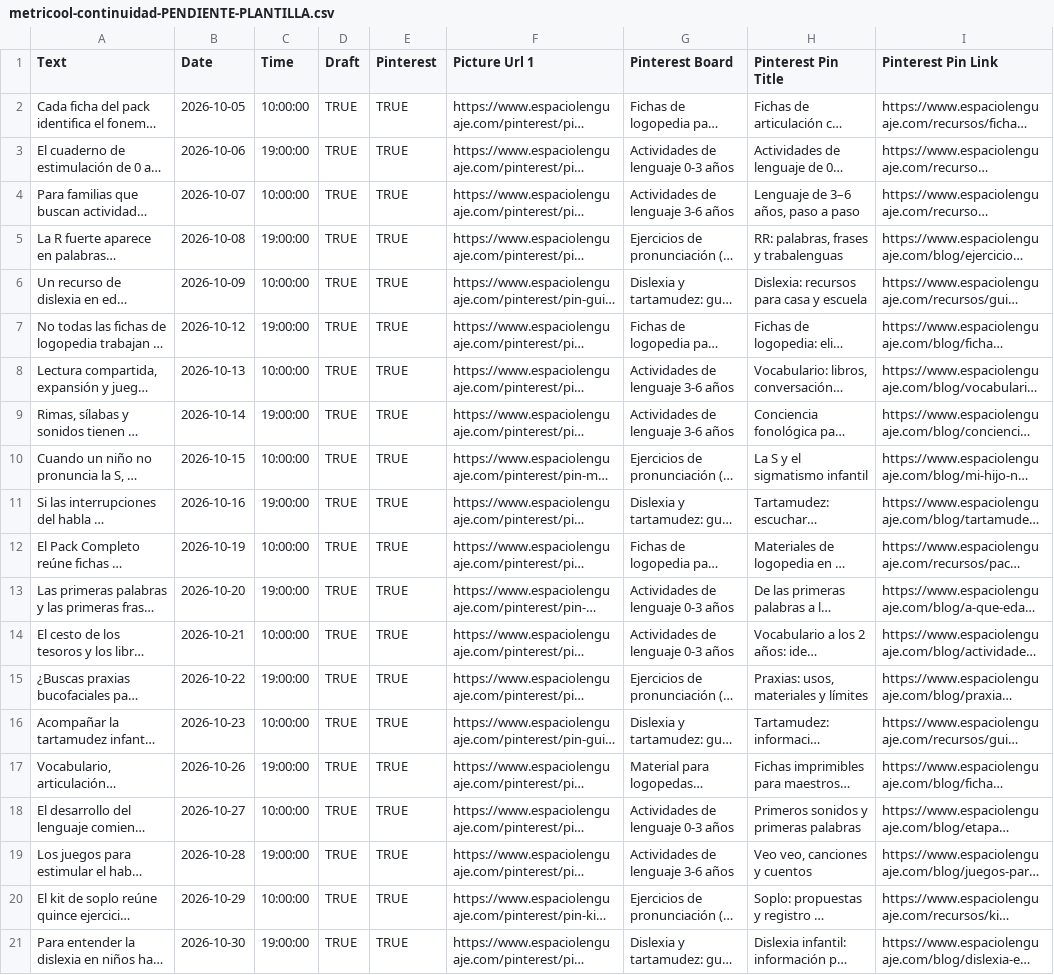
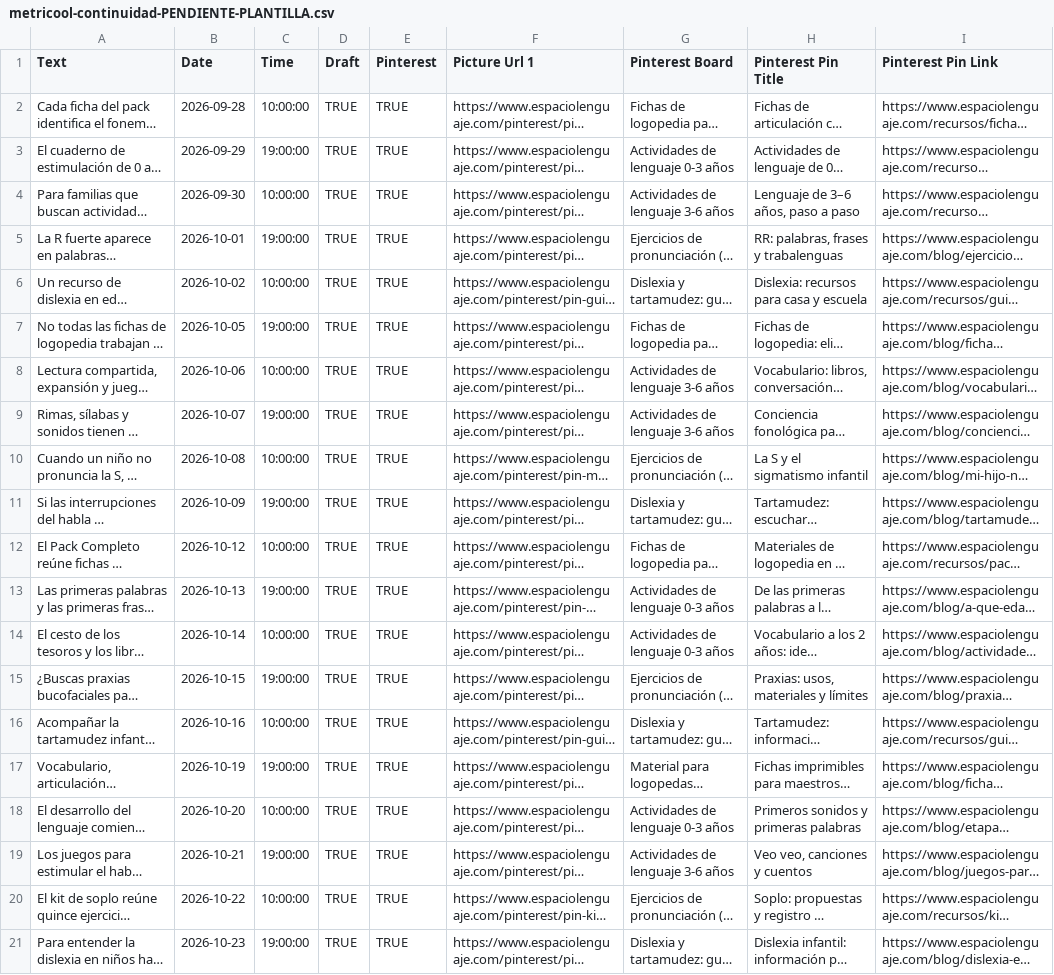
Before and after one commit to Sergioo1498/espacio-lenguaje-web, a CSV file: pinterest/metricool-continuidad-PENDIENTE-PLANTILLA.csv, drawn as a sheet; long unchanged cells end in …; the diff names each change by its address in the sheet, - before the commit and + after, or states it on an @@ line.

Commit message:
Prepare September 17 Pinterest calendar and record verified account setup

```diff
--- a/pinterest/metricool-continuidad-PENDIENTE-PLANTILLA.csv
+++ b/pinterest/metricool-continuidad-PENDIENTE-PLANTILLA.csv
-B2 (Date): 2026-10-05
+B2 (Date): 2026-09-28
-B3 (Date): 2026-10-06
+B3 (Date): 2026-09-29
-B4 (Date): 2026-10-07
+B4 (Date): 2026-09-30
-B5 (Date): 2026-10-08
+B5 (Date): 2026-10-01
-B6 (Date): 2026-10-09
+B6 (Date): 2026-10-02
-B7 (Date): 2026-10-12
+B7 (Date): 2026-10-05
-B8 (Date): 2026-10-13
+B8 (Date): 2026-10-06
-B9 (Date): 2026-10-14
+B9 (Date): 2026-10-07
-B10 (Date): 2026-10-15
+B10 (Date): 2026-10-08
-B11 (Date): 2026-10-16
+B11 (Date): 2026-10-09
-B12 (Date): 2026-10-19
+B12 (Date): 2026-10-12
-B13 (Date): 2026-10-20
+B13 (Date): 2026-10-13
-B14 (Date): 2026-10-21
+B14 (Date): 2026-10-14
-B15 (Date): 2026-10-22
+B15 (Date): 2026-10-15
-B16 (Date): 2026-10-23
+B16 (Date): 2026-10-16
-B17 (Date): 2026-10-26
+B17 (Date): 2026-10-19
-B18 (Date): 2026-10-27
+B18 (Date): 2026-10-20
-B19 (Date): 2026-10-28
+B19 (Date): 2026-10-21
-B20 (Date): 2026-10-29
+B20 (Date): 2026-10-22
-B21 (Date): 2026-10-30
+B21 (Date): 2026-10-23
```
Also changed, not shown: pinterest/metricool-inicial-PENDIENTE-PLANTILLA.csv, pinterest/pinterest-continuidad-PROPUESTA.csv, 11 other files.
